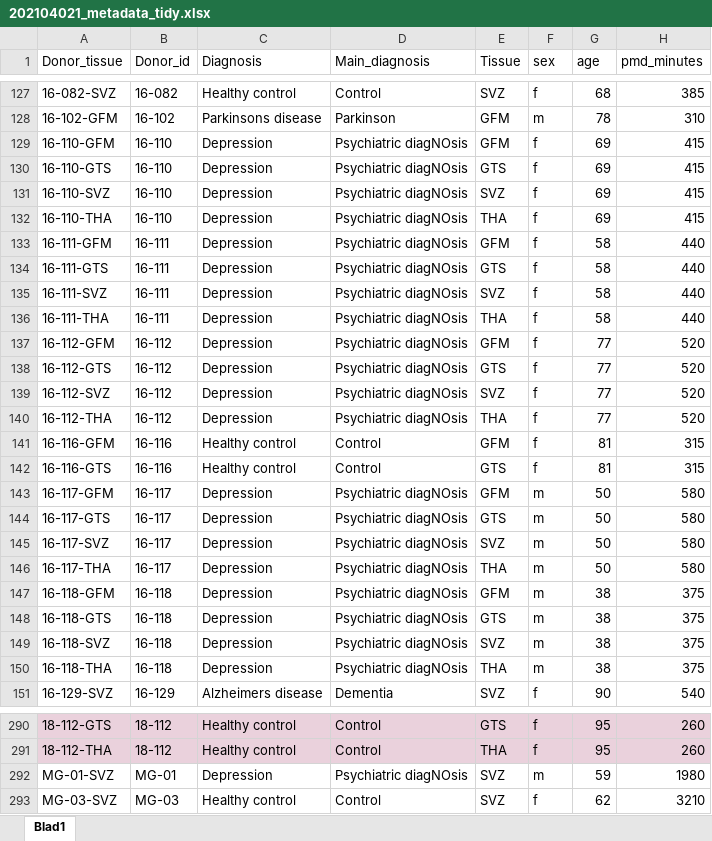
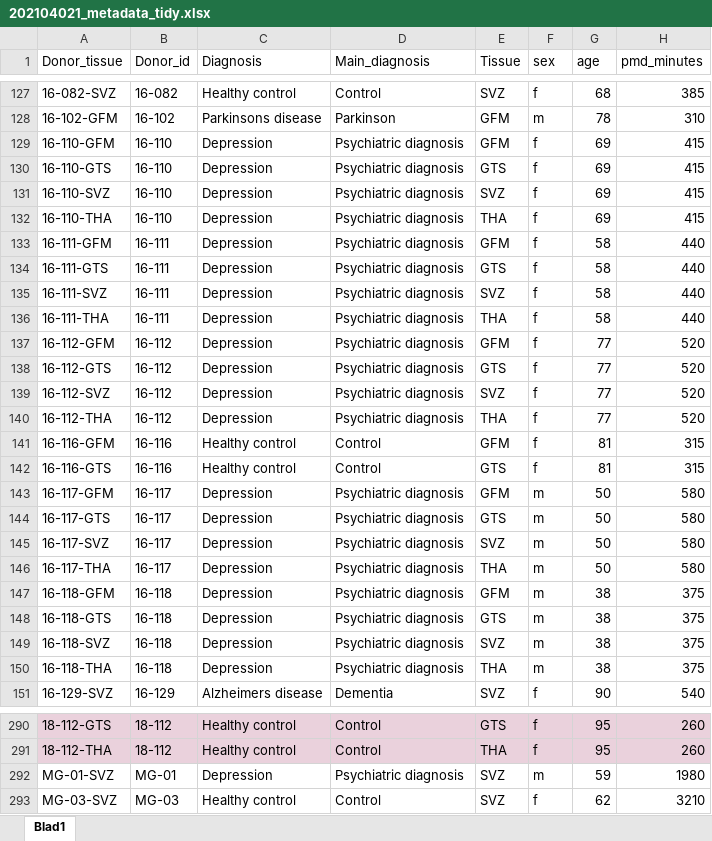
Before and after one commit to lbnicolaitompkins/MDD_microglia_analysis, an Excel workbook: AD_analyses/data/202104021_metadata_tidy.xlsx, sheet Blad1, drawn as a sheet; only a part is shown, gaps mark what is left out; values as stored, in another font and other column widths than the file's, no borders; table styles not drawn; the diff covers the shown part only; the diff names each change by its address in the sheet, - before the commit and + after, or states it on an @@ line.

```diff
--- a/AD_analyses/data/202104021_metadata_tidy.xlsx (sheet Blad1)
+++ b/AD_analyses/data/202104021_metadata_tidy.xlsx (sheet Blad1)
-D129:D140 (Main_diagnosis): Psychiatric diagNOsis
+D129:D140 (Main_diagnosis): Psychiatric diagnosis
-D143:D150 (Main_diagnosis): Psychiatric diagNOsis
+D143:D150 (Main_diagnosis): Psychiatric diagnosis
-D292 (Main_diagnosis): Psychiatric diagNOsis
+D292 (Main_diagnosis): Psychiatric diagnosis
```
Also changed, not shown: 103 edited cells elsewhere in this sheet, AD_analyses/data/._202104021_metadata_tidy.xlsx, AD_analyses/data/._metadata_314s_20210330.xlsx, 46 other files.
